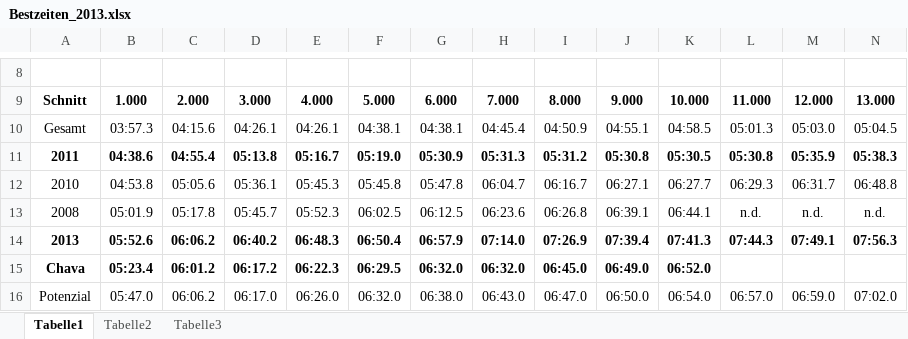
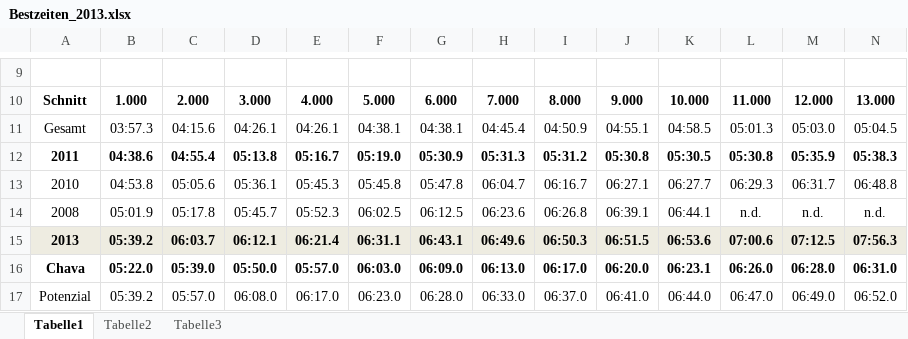
Before and after one commit to Seymi/Laufen, an Excel workbook: Bestzeiten_2013.xlsx, sheet Tabelle1, drawn as a sheet; only a part is shown, gaps mark what is left out; values as stored, in another font and other column widths than the file's, no borders; removed rows and columns are numbered as before the commit, all else as after; rows hold the shown columns only; the diff covers the shown part only; the diff names each change by its address in the sheet, - before the commit and + after, or states it on an @@ line.

```diff
--- a/Bestzeiten_2013.xlsx (sheet Tabelle1)
+++ b/Bestzeiten_2013.xlsx (sheet Tabelle1)
-A15:N15 fill: none
+A15:N15 fill: #EEECE1
-B15: 05:52.6
+B15: 05:39.2
-C15: 06:06.2
+C15: 06:03.7
-D15: 06:40.2
+D15: 06:12.1
-E15: 06:48.3
+E15: 06:21.4
-F15: 06:50.4
+F15: 06:31.1
-G15: 06:57.9
+G15: 06:43.1
-H15: 07:14.0
+H15: 06:49.6
-I15: 07:26.9
+I15: 06:50.3
-J15: 07:39.4
+J15: 06:51.5
-K15: 07:41.3
+K15: 06:53.6
-L15: 07:44.3
+L15: 07:00.6
-M15: 07:49.1
+M15: 07:12.5
-row 15: Chava | 05:23.4 | 06:01.2 | 06:17.2 | 06:22.3 | 06:29.5 | 06:32.0 | 06:32.0 | 06:45.0 | 06:49.0 | 06:52.0
+row 16: Chava | 05:22.0 | 05:39.0 | 05:50.0 | 05:57.0 | 06:03.0 | 06:09.0 | 06:13.0 | 06:17.0 | 06:20.0 | 06:23.1 | 06:26.0 | 06:28.0 | 06:31.0
-B17: 05:47.0
+B17: 05:39.2
-C17: 06:06.2
+C17: 05:57.0
-D17: 06:17.0
+D17: 06:08.0
-E17: 06:26.0
+E17: 06:17.0
-F17: 06:32.0
+F17: 06:23.0
-G17: 06:38.0
+G17: 06:28.0
-H17: 06:43.0
+H17: 06:33.0
-I17: 06:47.0
+I17: 06:37.0
-J17: 06:50.0
+J17: 06:41.0
-K17: 06:54.0
+K17: 06:44.0
-L17: 06:57.0
+L17: 06:47.0
-M17: 06:59.0
+M17: 06:49.0
-N17: 07:02.0
+N17: 06:52.0
```
Also changed, not shown: 1 added row, 14 edited cells and cell formats elsewhere in this sheet, 1 other file.
